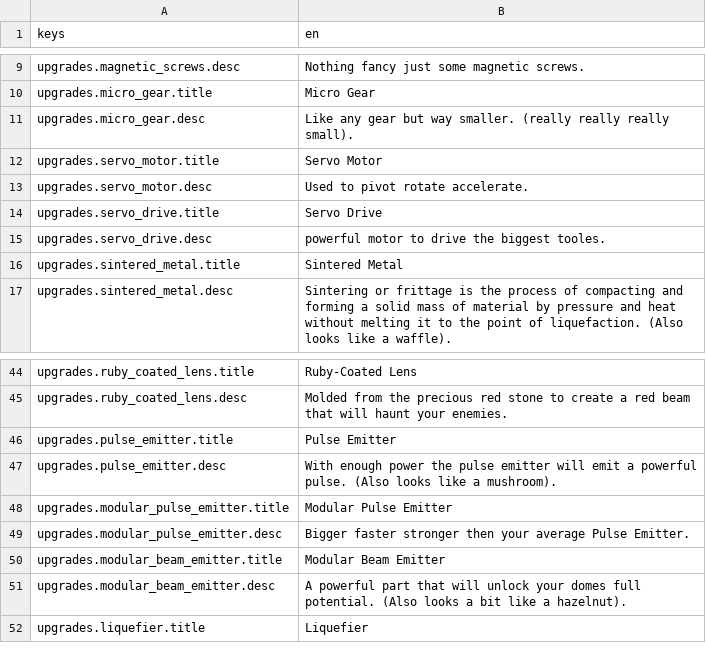
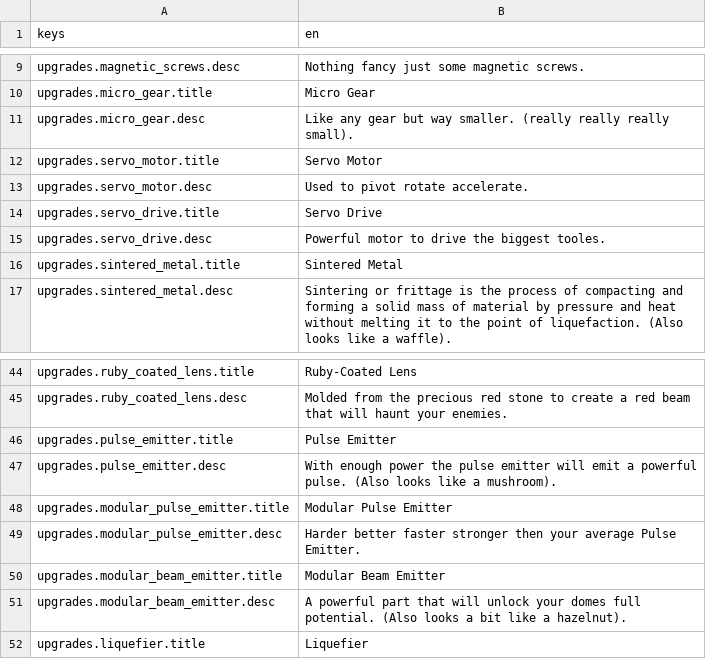
Before and after one commit to KANAjetzt/Team2-MoreToMine, a CSV file: root/mods-unpacked/Team2-MoreToMine/translations/crafting_parts.csv, drawn as a sheet; only a part is shown, gaps mark what is left out.

```diff
--- a/root/mods-unpacked/Team2-MoreToMine/translations/crafting_parts.csv
+++ b/root/mods-unpacked/Team2-MoreToMine/translations/crafting_parts.csv
@@ -14,3 +14,3 @@ upgrades.servo_motor.desc,Used to pivot rotate accelerate.
 upgrades.servo_drive.title,Servo Drive
-upgrades.servo_drive.desc,powerful motor to drive the biggest tooles.
+upgrades.servo_drive.desc,Powerful motor to drive the biggest tooles.
 upgrades.sintered_metal.title,Sintered Metal
@@ -48,3 +48,3 @@ upgrades.pulse_emitter.desc,With enough power the pulse emitter will emit a powe
 upgrades.modular_pulse_emitter.title,Modular Pulse Emitter
-upgrades.modular_pulse_emitter.desc,Bigger faster stronger then your average Pulse Emitter.
+upgrades.modular_pulse_emitter.desc,Harder better faster stronger then your average Pulse Emitter.
 upgrades.modular_beam_emitter.title,Modular Beam Emitter
```
Also changed, not shown: 21 other files.
